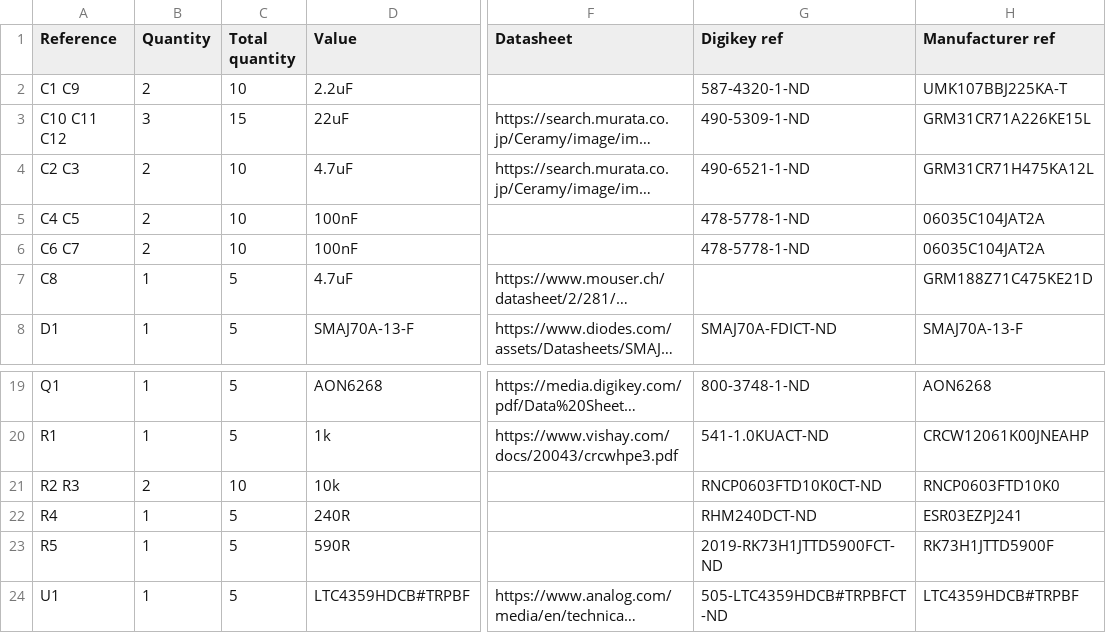
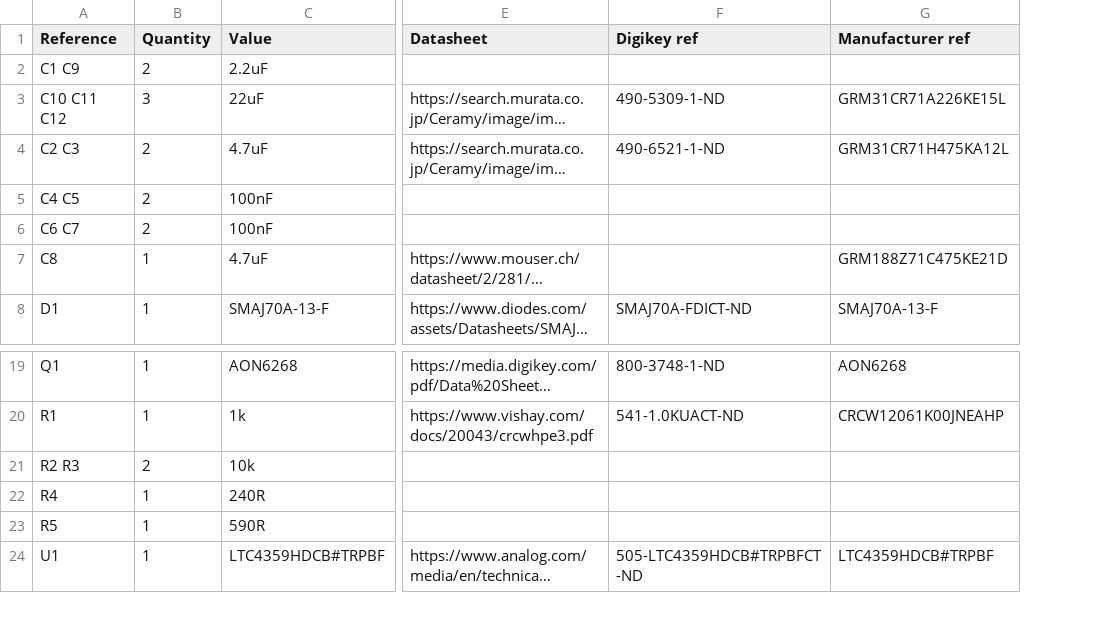
Before and after one commit to EPFLXplore/ERC_AV_HW, a CSV file: node_pcb/orion_power/bom/orion_power.csv, drawn as a sheet; only a part is shown, gaps mark what is left out; long unchanged cells end in …; removed rows and columns are numbered as before the commit, all else as after; the diff names each change by its address in the sheet, - before the commit and + after, or states it on an @@ line.

```diff
--- a/node_pcb/orion_power/bom/orion_power.csv
+++ b/node_pcb/orion_power/bom/orion_power.csv
-column C (Total quantity), rows 2-8: 10 | 15 | 10 | 10 | 10 | 5 | 5; rows 19-24: 5 | 5 | 10 | 5 | 5 | 5
-F2 (Digikey ref): 587-4320-1-ND
+F2 (Digikey ref): (empty)
-G2 (Manufacturer ref): UMK107BBJ225KA-T
+G2 (Manufacturer ref): (empty)
-F5:F6 (Digikey ref): 478-5778-1-ND
+F5:F6 (Digikey ref): (empty)
-G5:G6 (Manufacturer ref): 06035C104JAT2A
+G5:G6 (Manufacturer ref): (empty)
-F21 (Digikey ref): RNCP0603FTD10K0CT-ND
+F21 (Digikey ref): (empty)
-G21 (Manufacturer ref): RNCP0603FTD10K0
+G21 (Manufacturer ref): (empty)
-F22 (Digikey ref): RHM240DCT-ND
+F22 (Digikey ref): (empty)
-G22 (Manufacturer ref): ESR03EZPJ241
+G22 (Manufacturer ref): (empty)
-F23 (Digikey ref): 2019-RK73H1JTTD5900FCT-ND
+F23 (Digikey ref): (empty)
-G23 (Manufacturer ref): RK73H1JTTD5900F
+G23 (Manufacturer ref): (empty)
```
Also changed, not shown: node_pcb/orion_pcb/bom/orion_pcb.csv, node_pcb/orion_power/orion_power.csv, 15 other files.
